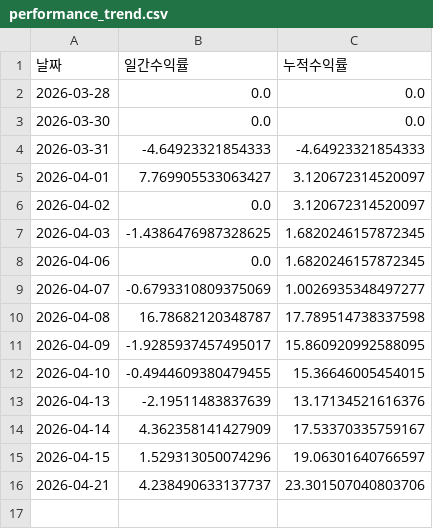
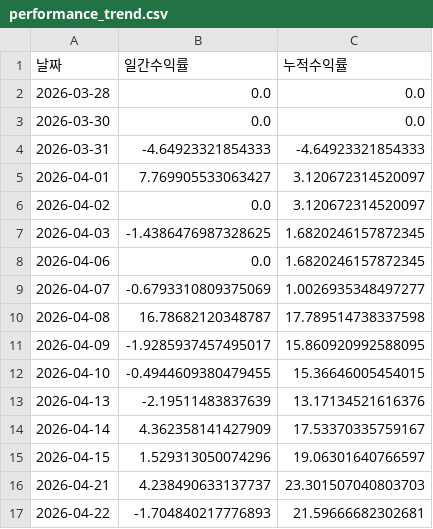
Before and after one commit to songyk544-ctrl/quant-bot, a CSV file: performance_trend.csv, drawn as a sheet.

```diff
--- a/performance_trend.csv
+++ b/performance_trend.csv
@@ -15,2 +15,3 @@
 2026-04-15,1.529313050074296,19.06301640766597
-2026-04-21,4.238490633137737,23.301507040803706
+2026-04-21,4.238490633137737,23.301507040803703
+2026-04-22,-1.704840217776893,21.59666682302681
```
Also changed, not shown: data.csv, history.csv, 3 other files.
